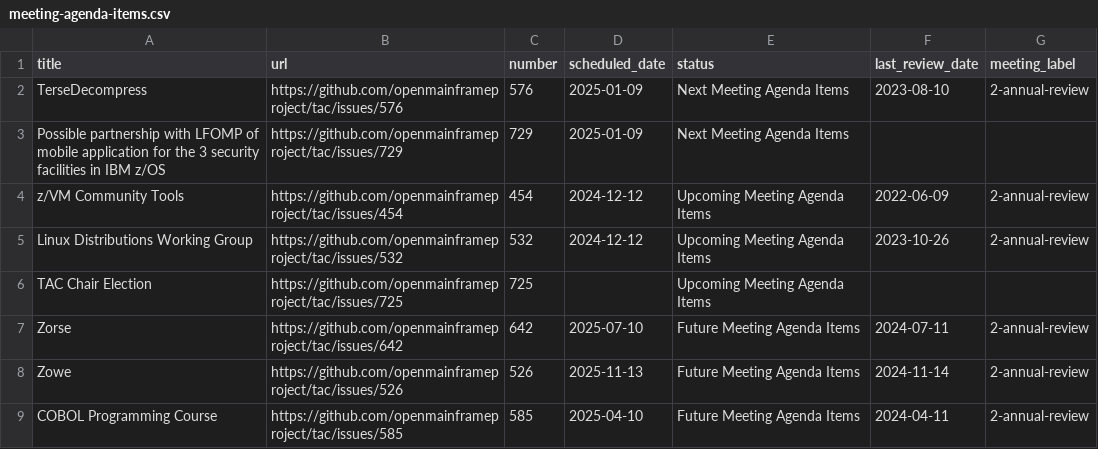
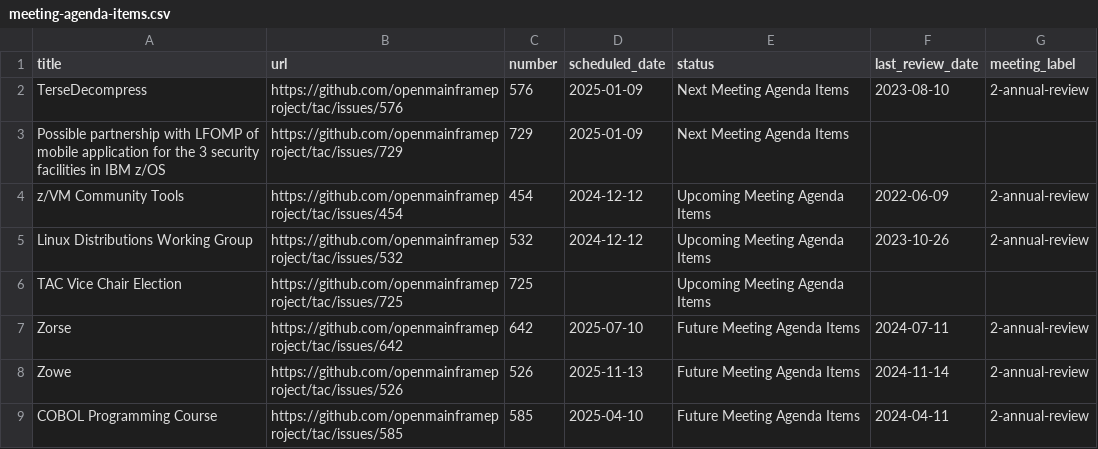
Before and after one commit to openmainframeproject/tac, a CSV file: _data/meeting-agenda-items.csv, drawn as a sheet; only a part is shown.

```diff
--- a/_data/meeting-agenda-items.csv
+++ b/_data/meeting-agenda-items.csv
@@ -5,3 +5,3 @@ z/VM Community Tools,https://github.com/openmainframeproject/tac/issues/454,454,
 Linux Distributions Working Group,https://github.com/openmainframeproject/tac/issues/532,532,2024-12-12,Upcoming Meeting Agenda Items,2023-10-26,2-annual-review
-TAC Chair Election,https://github.com/openmainframeproject/tac/issues/725,725,,Upcoming Meeting Agenda Items,,
+TAC Vice Chair Election,https://github.com/openmainframeproject/tac/issues/725,725,,Upcoming Meeting Agenda Items,,
 Zorse,https://github.com/openmainframeproject/tac/issues/642,642,2025-07-10,Future Meeting Agenda Items,2024-07-11,2-annual-review
```
